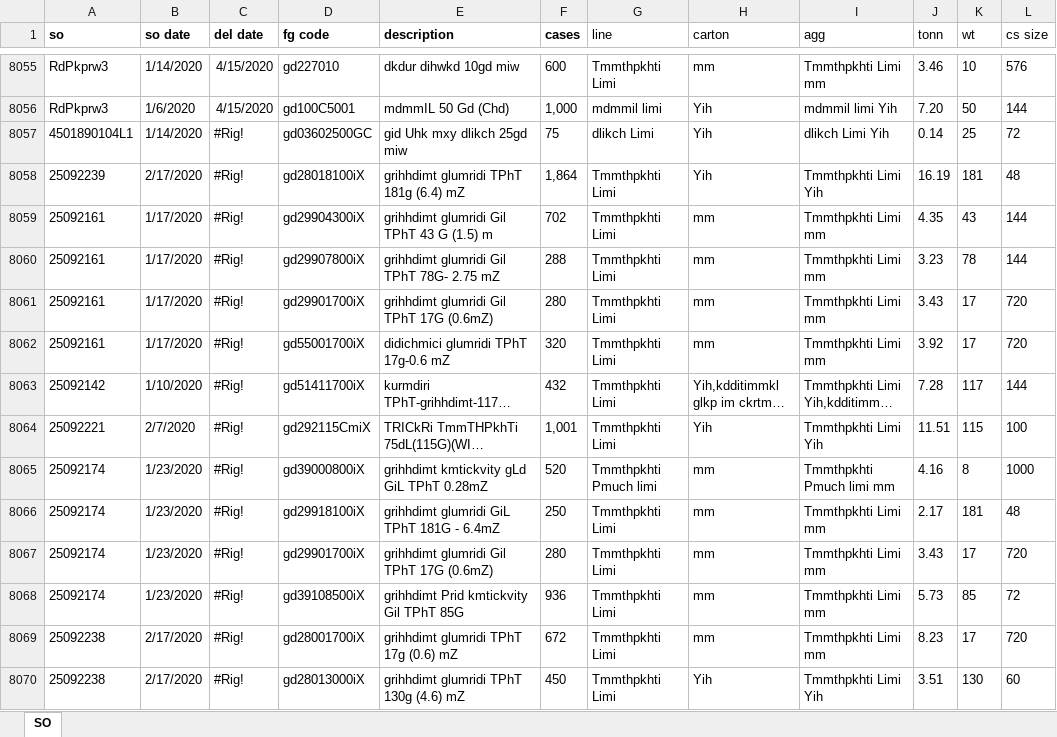
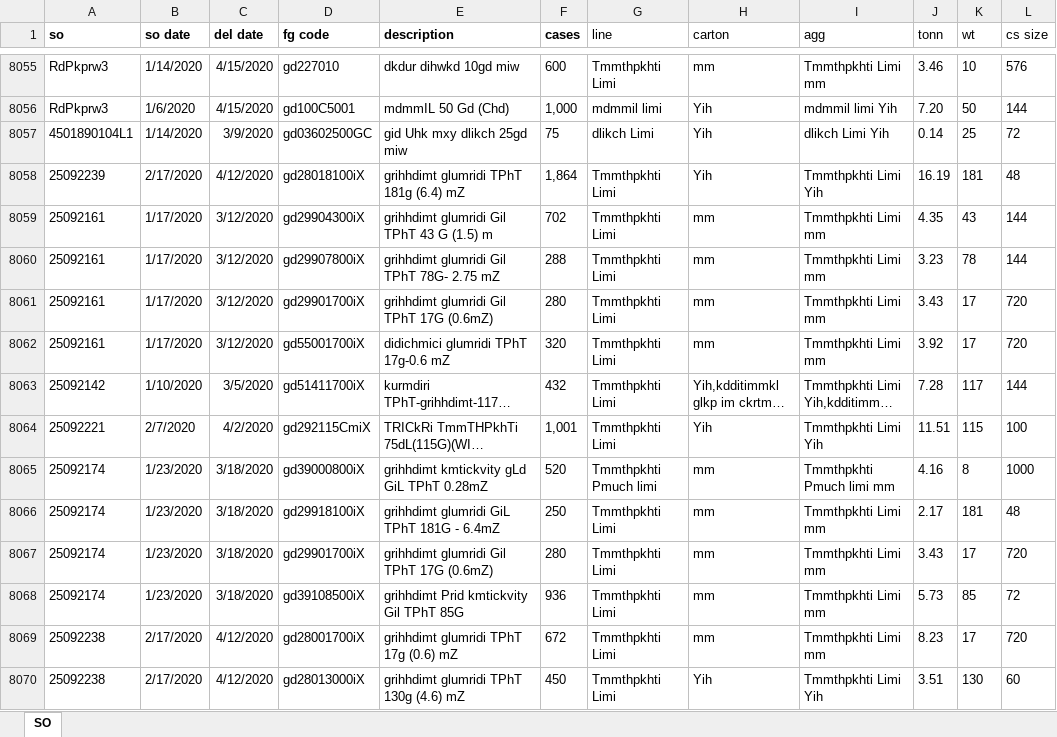
Before and after one commit to mswastik/forecasting, an Excel workbook: Forecasting1.xlsx, sheet SO, drawn as a sheet; only a part is shown, gaps mark what is left out; long unchanged cells end in …; values as stored, in another font and other column widths than the file's, no borders; the diff covers the shown part only; the diff names each change by its address in the sheet, - before the commit and + after, or states it on an @@ line.

Commit message:
Add files via upload

```diff
--- a/Forecasting1.xlsx (sheet SO)
+++ b/Forecasting1.xlsx (sheet SO)
-C8057 (del date): #Rig!
+C8057 (del date): 3/9/2020
-C8058 (del date): #Rig!
+C8058 (del date): 4/12/2020
-C8059:C8062 (del date): #Rig!
+C8059:C8062 (del date): 3/12/2020
-C8063 (del date): #Rig!
+C8063 (del date): 3/5/2020
-C8064 (del date): #Rig!
+C8064 (del date): 4/2/2020
-C8065:C8068 (del date): #Rig!
+C8065:C8068 (del date): 3/18/2020
-C8069:C8070 (del date): #Rig!
+C8069:C8070 (del date): 4/12/2020
```
Also changed, not shown: 78 edited cells elsewhere in this sheet.
